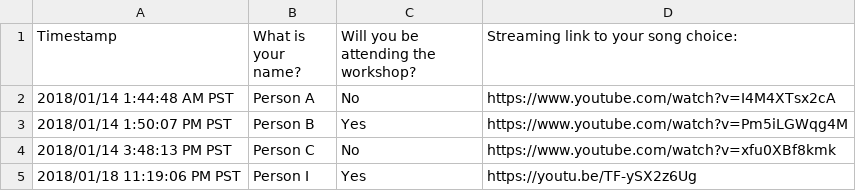
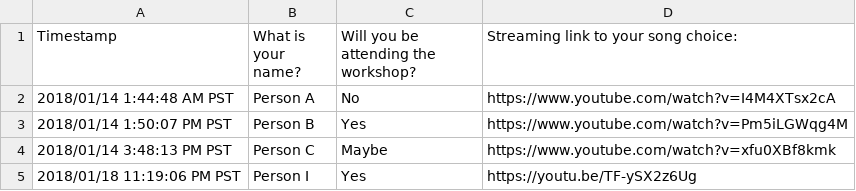
Before and after one commit to bdelehoy/download-audio-workshop-submissions, a CSV file: example_form.csv, drawn as a sheet.

Commit message:
Add 'maybe' and custom download folder support + more documentation

```diff
--- a/example_form.csv
+++ b/example_form.csv
@@ -3,3 +3,3 @@ Timestamp,What is your name?,Will you be attending the workshop?,Streaming link
 2018/01/14 1:50:07 PM PST,Person B,Yes,https://www.youtube.com/watch?v=Pm5iLGWqg4M
-2018/01/14 3:48:13 PM PST,Person C,No,https://www.youtube.com/watch?v=xfu0XBf8kmk
+2018/01/14 3:48:13 PM PST,Person C,Maybe,https://www.youtube.com/watch?v=xfu0XBf8kmk
 2018/01/18 11:19:06 PM PST,Person I,Yes,https://youtu.be/TF-ySX2z6Ug
```
Also changed, not shown: 2 other files.
